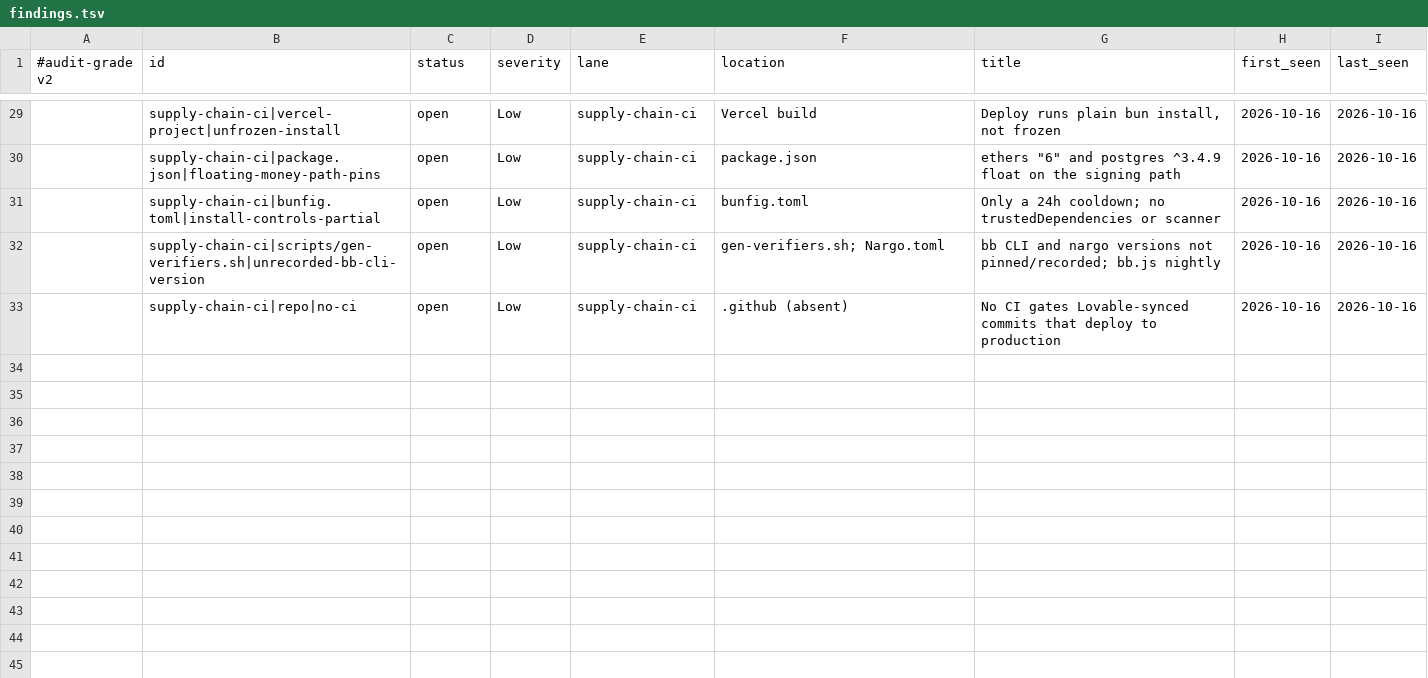
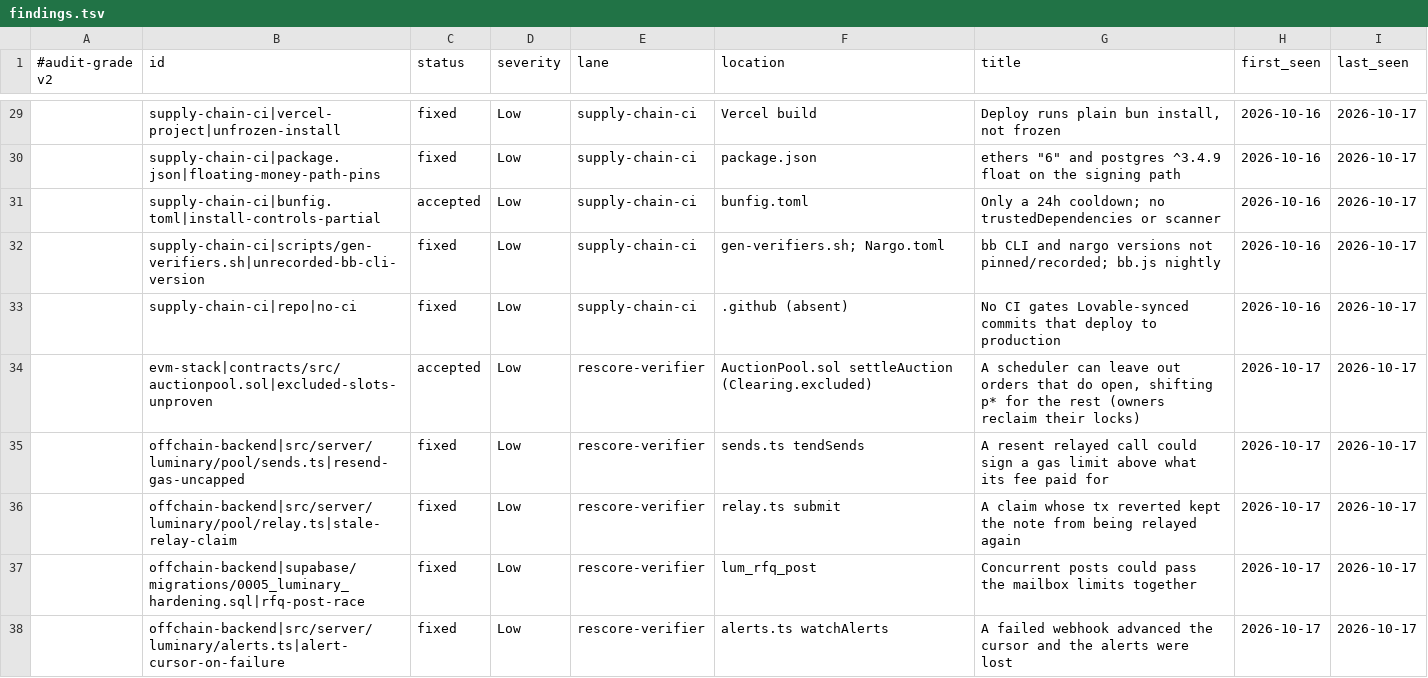
Before and after one commit to luminaryRH/Luminary-stack, a TSV file: .audit-grade/findings.tsv, drawn as a sheet; only a part is shown, gaps mark what is left out; the diff covers the shown part only.

Commit message:
Audit fixes: hardened contracts and circuits, relayer limits, CI, redeploy

```diff
--- a/.audit-grade/findings.tsv
+++ b/.audit-grade/findings.tsv
@@ -29,5 +29,10 @@
-	supply-chain-ci|vercel-project|unfrozen-install	open	Low	supply-chain-ci	Vercel build	Deploy runs plain bun install, not frozen	2026-10-16	2026-10-16
-	supply-chain-ci|package.json|floating-money-path-pins	open	Low	supply-chain-ci	package.json	ethers "6" and postgres ^3.4.9 float on the signing path	2026-10-16	2026-10-16
-	supply-chain-ci|bunfig.toml|install-controls-partial	open	Low	supply-chain-ci	bunfig.toml	Only a 24h cooldown; no trustedDependencies or scanner	2026-10-16	2026-10-16
-	supply-chain-ci|scripts/gen-verifiers.sh|unrecorded-bb-cli-version	open	Low	supply-chain-ci	gen-verifiers.sh; Nargo.toml	bb CLI and nargo versions not pinned/recorded; bb.js nightly	2026-10-16	2026-10-16
-	supply-chain-ci|repo|no-ci	open	Low	supply-chain-ci	.github (absent)	No CI gates Lovable-synced commits that deploy to production	2026-10-16	2026-10-16
+	supply-chain-ci|vercel-project|unfrozen-install	fixed	Low	supply-chain-ci	Vercel build	Deploy runs plain bun install, not frozen	2026-10-16	2026-10-17
+	supply-chain-ci|package.json|floating-money-path-pins	fixed	Low	supply-chain-ci	package.json	ethers "6" and postgres ^3.4.9 float on the signing path	2026-10-16	2026-10-17
+	supply-chain-ci|bunfig.toml|install-controls-partial	accepted	Low	supply-chain-ci	bunfig.toml	Only a 24h cooldown; no trustedDependencies or scanner	2026-10-16	2026-10-17
+	supply-chain-ci|scripts/gen-verifiers.sh|unrecorded-bb-cli-version	fixed	Low	supply-chain-ci	gen-verifiers.sh; Nargo.toml	bb CLI and nargo versions not pinned/recorded; bb.js nightly	2026-10-16	2026-10-17
+	supply-chain-ci|repo|no-ci	fixed	Low	supply-chain-ci	.github (absent)	No CI gates Lovable-synced commits that deploy to production	2026-10-16	2026-10-17
+	evm-stack|contracts/src/auctionpool.sol|excluded-slots-unproven	accepted	Low	rescore-verifier	AuctionPool.sol settleAuction (Clearing.excluded)	A scheduler can leave out orders that do open, shifting p* for the rest (owners reclaim their locks)	2026-10-17	2026-10-17
+	offchain-backend|src/server/luminary/pool/sends.ts|resend-gas-uncapped	fixed	Low	rescore-verifier	sends.ts tendSends	A resent relayed call could sign a gas limit above what its fee paid for	2026-10-17	2026-10-17
+	offchain-backend|src/server/luminary/pool/relay.ts|stale-relay-claim	fixed	Low	rescore-verifier	relay.ts submit	A claim whose tx reverted kept the note from being relayed again	2026-10-17	2026-10-17
+	offchain-backend|supabase/migrations/0005_luminary_hardening.sql|rfq-post-race	fixed	Low	rescore-verifier	lum_rfq_post	Concurrent posts could pass the mailbox limits together	2026-10-17	2026-10-17
+	offchain-backend|src/server/luminary/alerts.ts|alert-cursor-on-failure	fixed	Low	rescore-verifier	alerts.ts watchAlerts	A failed webhook advanced the cursor and the alerts were lost	2026-10-17	2026-10-17
```
Also changed, not shown: 63 edited cells elsewhere in this file, 31 other files.
